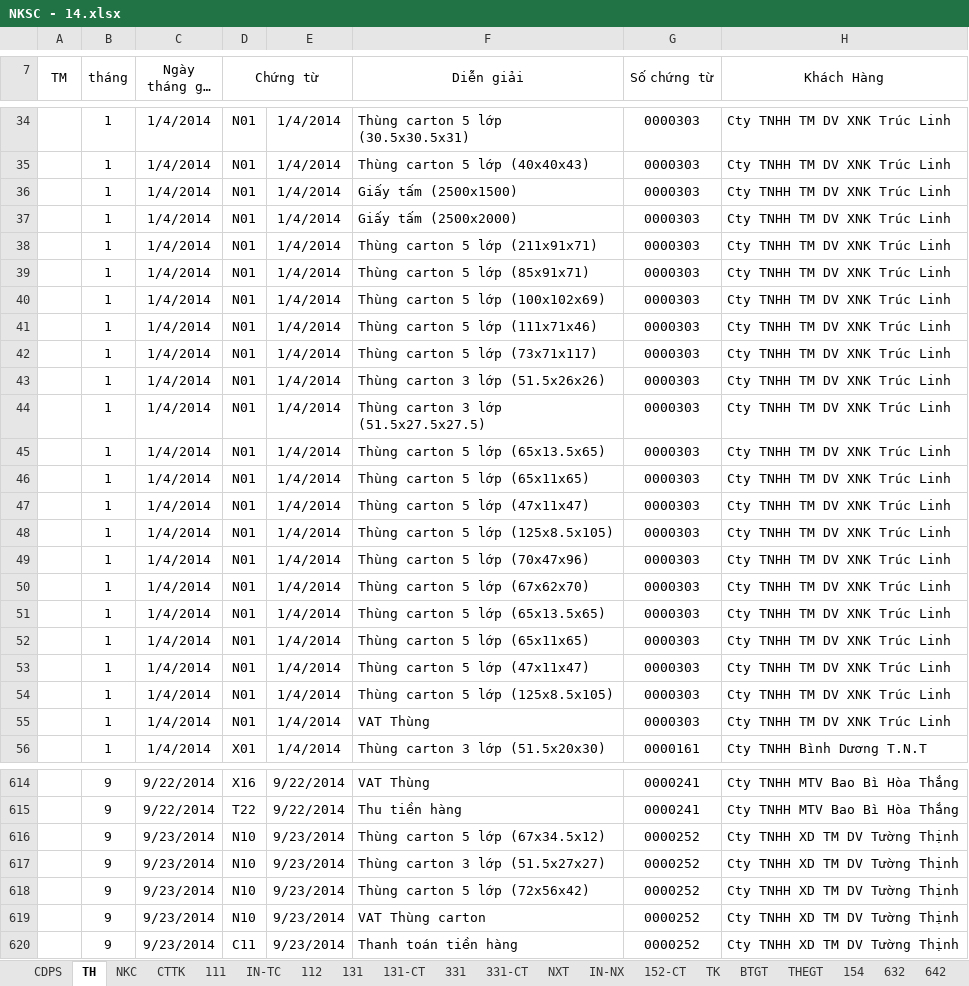
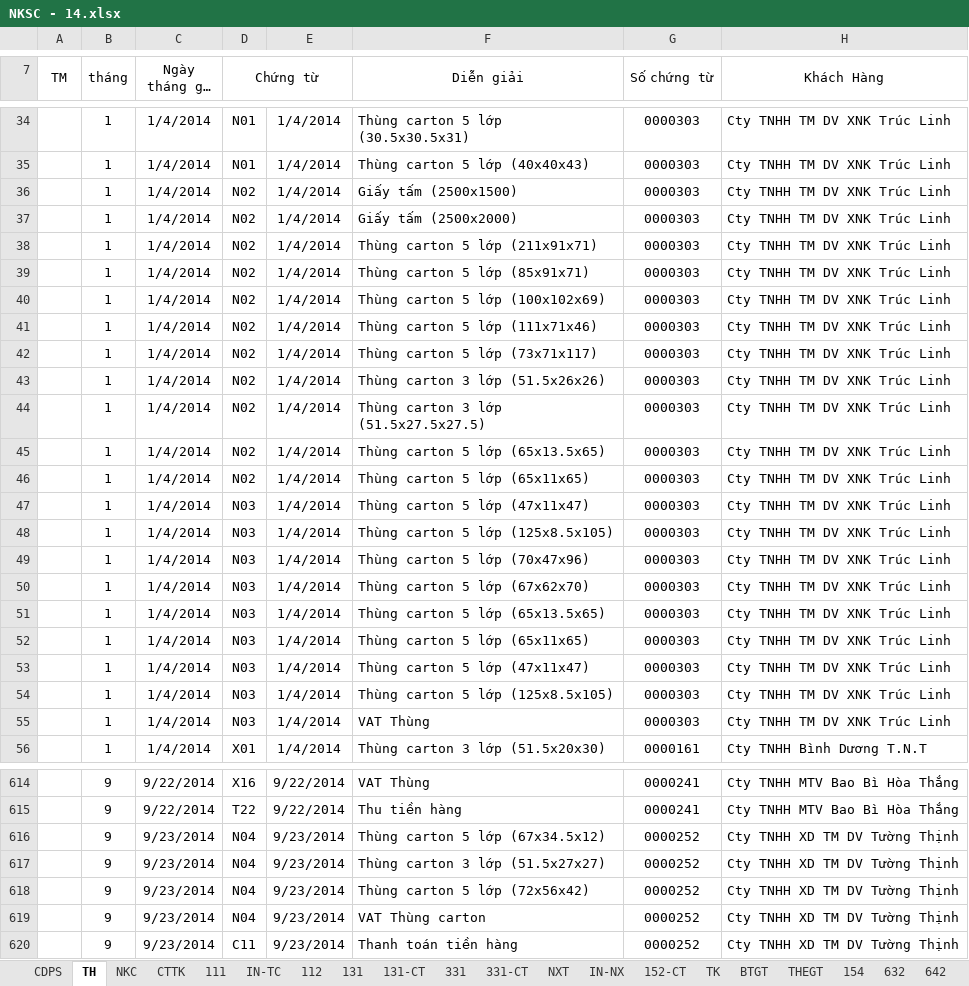
Before and after one commit to vuphuong11/KIM-DUNG-PHAT, an Excel workbook: SO SACH/3702076037/2014/NKSC - 14.xlsx, sheet TH, drawn as a sheet; only a part is shown, gaps mark what is left out; long unchanged cells end in …; values as stored, in another font and other column widths than the file's, no borders; the diff covers the shown part only; the diff names each change by its address in the sheet, - before the commit and + after, or states it on an @@ line.

```diff
--- a/SO SACH/3702076037/2014/NKSC - 14.xlsx (sheet TH)
+++ b/SO SACH/3702076037/2014/NKSC - 14.xlsx (sheet TH)
-D36:D46 (Chứng từ): N01
+D36:D46 (Chứng từ): N02
-D47:D55 (Chứng từ): N01
+D47:D55 (Chứng từ): N03
-D616:D619 (Chứng từ): N10
+D616:D619 (Chứng từ): N04
```
Also changed, not shown: 79 edited cells elsewhere in this sheet, sheet 111, sheet IN-NX, sheet NKC, sheet IN-TC, sheet 152-CT, formulas that keep their value, hidden cells, 8 other files.
